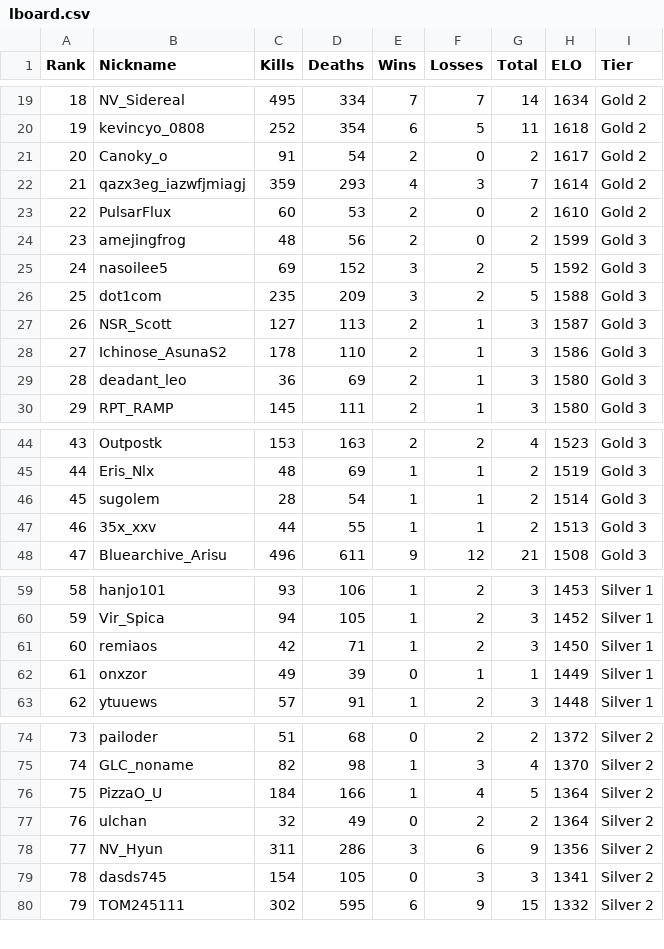
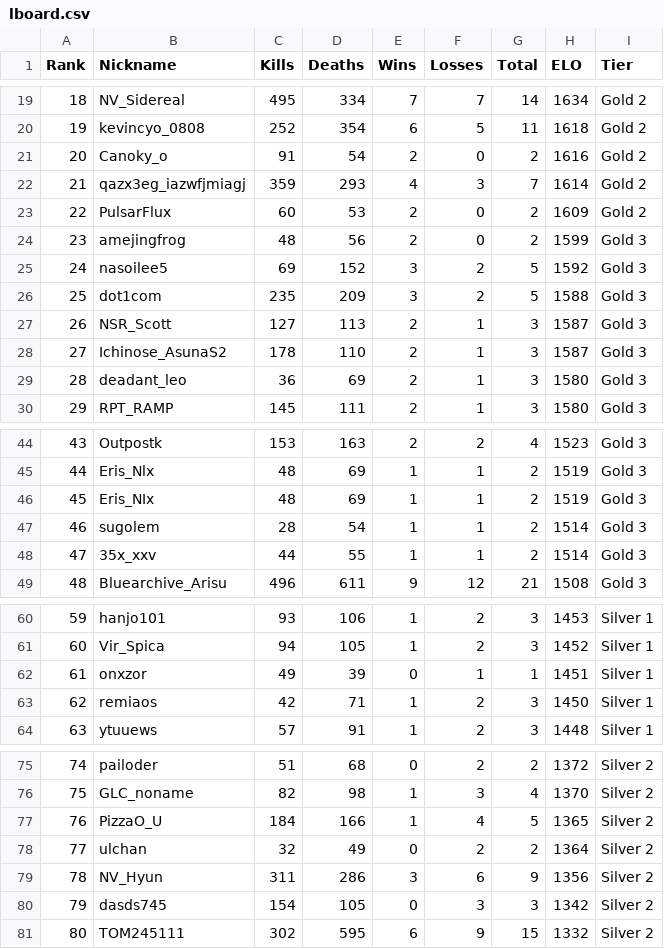
Before and after one commit to Yusi0/KPFM, a CSV file: lboard.csv, drawn as a sheet; only a part is shown, gaps mark what is left out; removed rows and columns are numbered as before the commit, all else as after; the diff names each change by its address in the sheet, - before the commit and + after, or states it on an @@ line.

```diff
--- a/lboard.csv
+++ b/lboard.csv
-H21 (ELO): 1617
+H21 (ELO): 1616
-H23 (ELO): 1610
+H23 (ELO): 1609
-H28 (ELO): 1586
+H28 (ELO): 1587
+row 46: 45 | Eris_NIx | 48 | 69 | 1 | 1 | 2 | 1519 | Gold 3
@@ column A (Rank) renumbered from row 47 down @@
-H48 (ELO): 1513
+H48 (ELO): 1514
+row 62: 61 | onxzor | 49 | 39 | 0 | 1 | 1 | 1451 | Silver 1
-row 62: 61 | onxzor | 49 | 39 | 0 | 1 | 1 | 1449 | Silver 1
-H77 (ELO): 1364
+H77 (ELO): 1365
-H80 (ELO): 1341
+H80 (ELO): 1342
```
Also changed, not shown: aftercalc.csv, match.csv.
